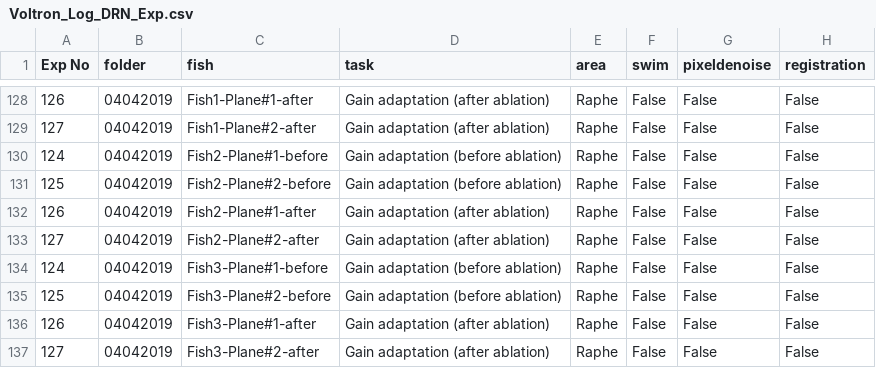
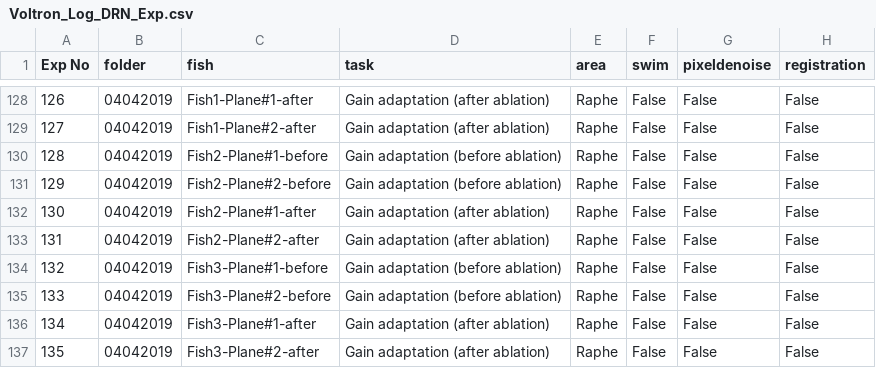
Before and after one commit to zqwei/DRN_voltage_analysis, a CSV file: Voltron_data/Voltron_Log_DRN_Exp.csv, drawn as a sheet; only a part is shown, gaps mark what is left out; the diff names each change by its address in the sheet, - before the commit and + after, or states it on an @@ line.

Commit message:
Update Voltron_Log_DRN_Exp.csv

```diff
--- a/Voltron_data/Voltron_Log_DRN_Exp.csv
+++ b/Voltron_data/Voltron_Log_DRN_Exp.csv
-A130 (Exp No): 124
+A130 (Exp No): 128
-A131 (Exp No): 125
+A131 (Exp No): 129
-A132 (Exp No): 126
+A132 (Exp No): 130
-A133 (Exp No): 127
+A133 (Exp No): 131
-A134 (Exp No): 124
+A134 (Exp No): 132
-A135 (Exp No): 125
+A135 (Exp No): 133
-A136 (Exp No): 126
+A136 (Exp No): 134
-A137 (Exp No): 127
+A137 (Exp No): 135
```
